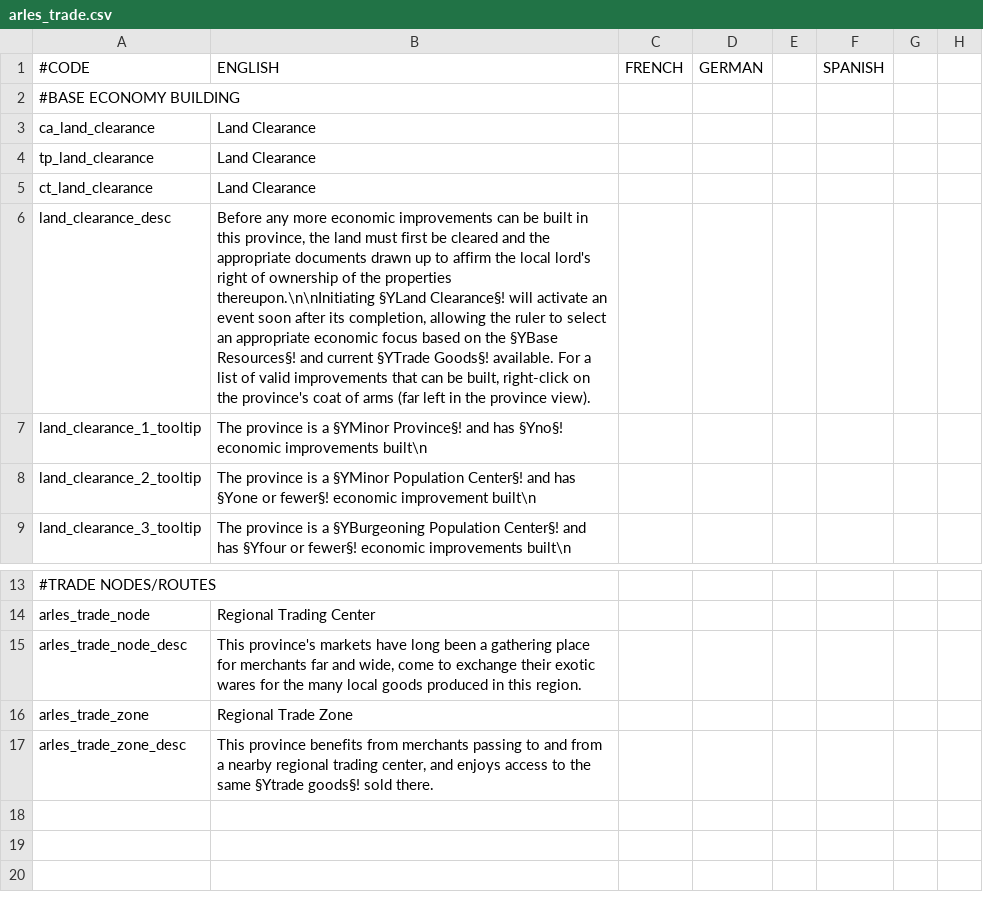
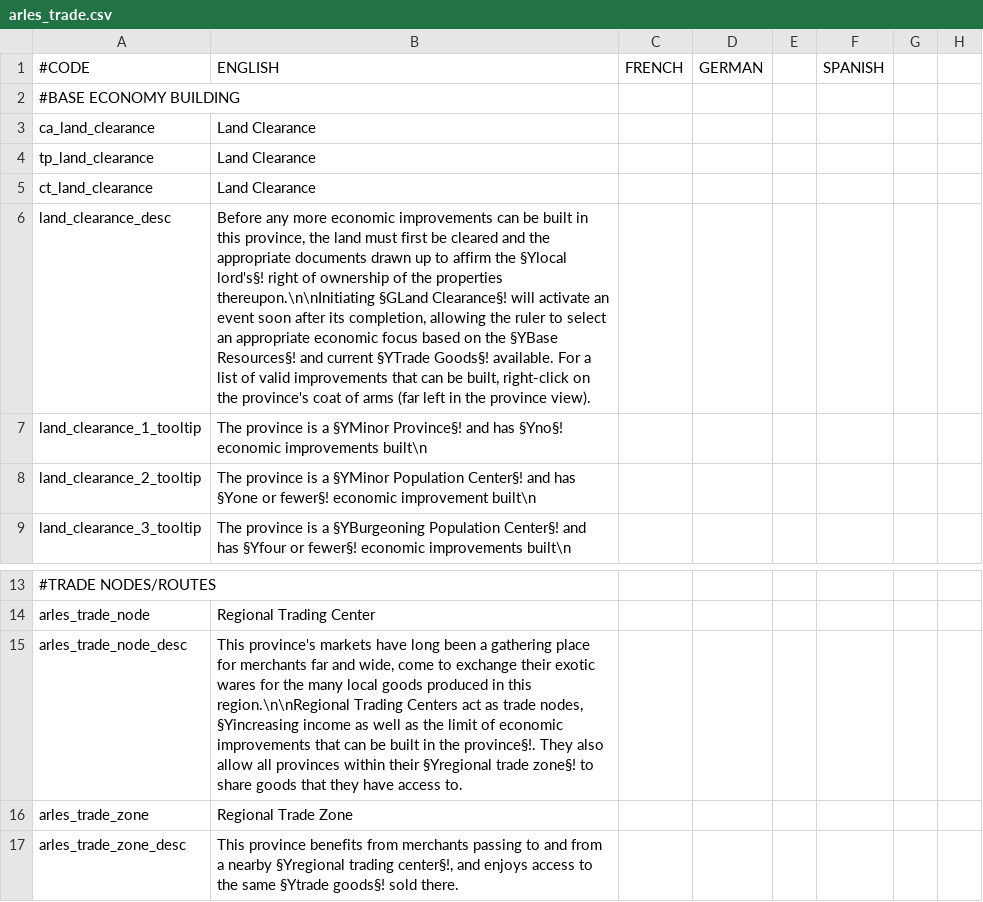
Before and after one commit to dangitsdaaaaang/ARLES, a CSV file: ARLES/localisation/arles_trade.csv, drawn as a sheet; only a part is shown, gaps mark what is left out; the diff names each change by its address in the sheet, - before the commit and + after, or states it on an @@ line.

```diff
--- a/ARLES/localisation/arles_trade.csv
+++ b/ARLES/localisation/arles_trade.csv
-B6: …affirm the local lord's right of ownership of the properties thereupon.\n\nInitiating §YLand Clearance§! will…
+B6: …affirm the §Ylocal lord's§! right of ownership of the properties thereupon.\n\nInitiating §GLand Clearance§! will…
-B15: …in this region.
+B15: …in this region.\n\nRegional Trading Centers act as trade nodes, §Yincreasing income as well as the limit of economic improvements that can be built in the province§!. They also allow all provinces within their §Yregional trade zone§! to share goods that they have access to.
-B17: …a nearby regional trading center, and enjoys…
+B17: …a nearby §Yregional trading center§!, and enjoys…
```
Also changed, not shown: ARLES/localisation/arles_population.csv, 4 other files.
